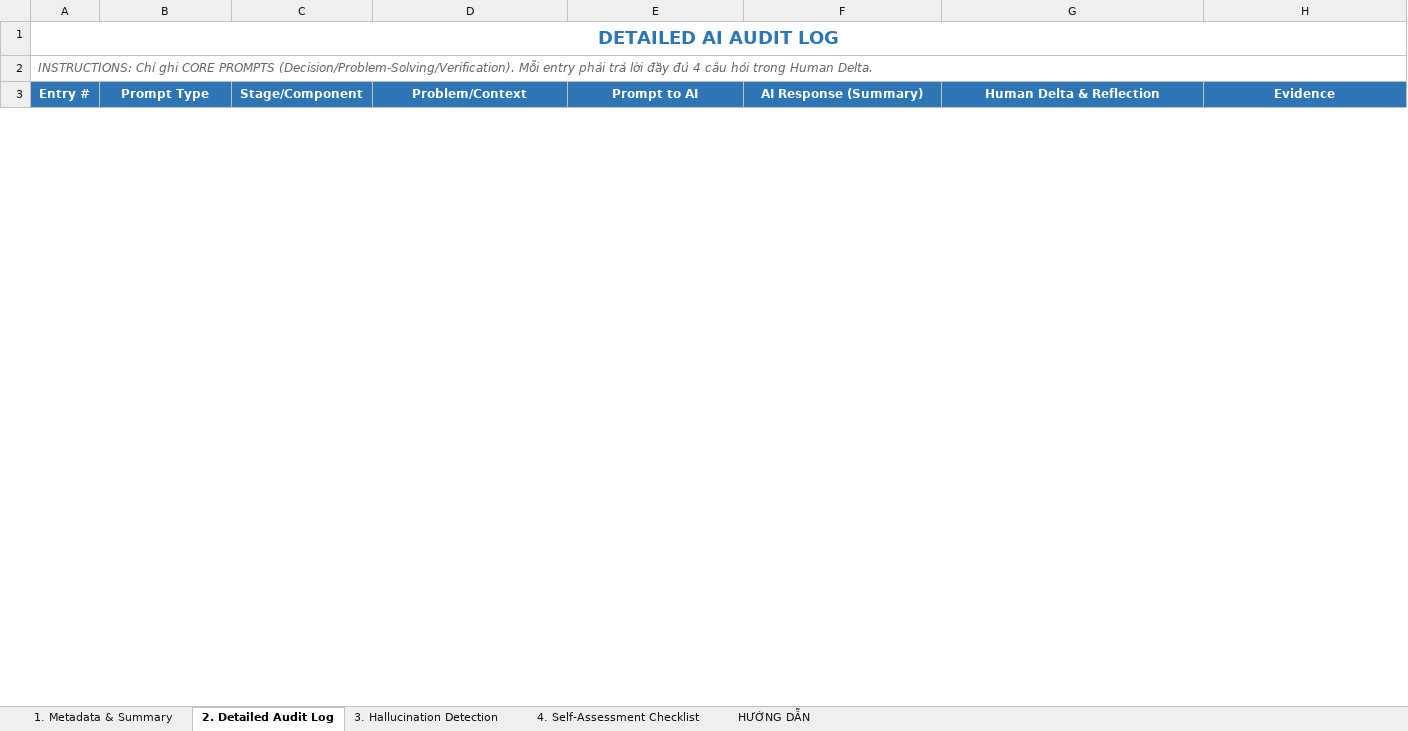
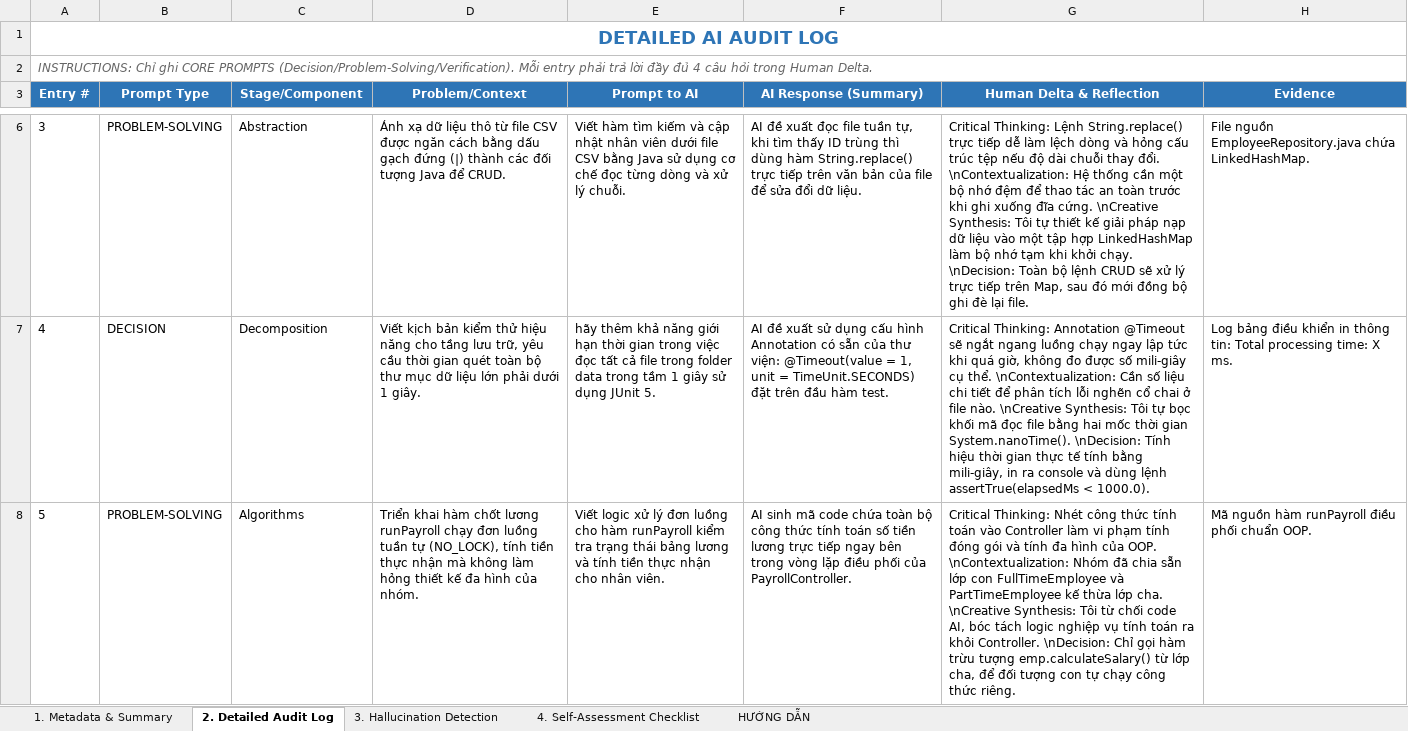
Before and after one commit to kincrimson987/LAB211-Nhom-5, an Excel workbook: ai_logs/NguyenTruongPhuc_AI_Log.xlsx, sheet 2. Detailed Audit Log, drawn as a sheet; only a part is shown, gaps mark what is left out; values as stored, in another font and other column widths than the file's, no borders; the diff covers the shown part only; the diff names each change by its address in the sheet, - before the commit and + after, or states it on an @@ line.

Commit message:
Update NguyenTruongPhuc_AI_Log.xlsx

```diff
--- a/ai_logs/NguyenTruongPhuc_AI_Log.xlsx (sheet 2. Detailed Audit Log)
+++ b/ai_logs/NguyenTruongPhuc_AI_Log.xlsx (sheet 2. Detailed Audit Log)
+row 6: 3 | PROBLEM-SOLVING | Abstraction | Ánh xạ dữ liệu thô từ file CSV được ngăn cách bằng dấu gạch đứng (|) thành các đối tượng Java để CRUD. | Viết hàm tìm kiếm và cập nhật nhân viên dưới file CSV bằng Java sử dụng cơ chế đọc từng dòng và xử lý chuỗi. | AI đề xuất đọc file tuần tự, khi tìm thấy ID trùng thì dùng hàm String.replace() trực tiếp trên văn bản của file để sửa đổi dữ liệu. | Critical Thinking: Lệnh String.replace() trực tiếp dễ làm lệch dòng và hỏng cấu trúc tệp nếu độ dài chuỗi thay đổi. \nContextualization: Hệ thống cần một bộ nhớ đệm để thao tác an toàn trước khi ghi xuống đĩa cứng. \nCreative Synthesis: Tôi tự thiết kế giải pháp nạp dữ liệu vào một tập hợp LinkedHashMap làm bộ nhớ tạm khi khởi chạy. \nDecision: Toàn bộ lệnh CRUD sẽ xử lý trực tiếp trên Map, sau đó mới đồng bộ ghi đè lại file. | File nguồn EmployeeRepository.java chứa LinkedHashMap.
+row 7: 4 | DECISION | Decomposition | Viết kịch bản kiểm thử hiệu năng cho tầng lưu trữ, yêu cầu thời gian quét toàn bộ thư mục dữ liệu lớn phải dưới 1 giây. | hãy thêm khả năng giới hạn thời gian trong việc đọc tất cả file trong folder data trong tầm 1 giây sử dụng JUnit 5. | AI đề xuất sử dụng cấu hình Annotation có sẵn của thư viện: @Timeout(value = 1, unit = TimeUnit.SECONDS) đặt trên đầu hàm test. | Critical Thinking: Annotation @Timeout sẽ ngắt ngang luồng chạy ngay lập tức khi quá giờ, không đo được số mili-giây cụ thể. \nContextualization: Cần số liệu chi tiết để phân tích lỗi nghẽn cổ chai ở file nào. \nCreative Synthesis: Tôi tự bọc khối mã đọc file bằng hai mốc thời gian System.nanoTime(). \nDecision: Tính hiệu thời gian thực tế tính bằng mili-giây, in ra console và dùng lệnh assertTrue(elapsedMs < 1000.0). | Log bảng điều khiển in thông tin: Total processing time: X ms.
+row 8: 5 | PROBLEM-SOLVING | Algorithms | Triển khai hàm chốt lương runPayroll chạy đơn luồng tuần tự (NO_LOCK), tính tiền thực nhận mà không làm hỏng thiết kế đa hình của nhóm. | Viết logic xử lý đơn luồng cho hàm runPayroll kiểm tra trạng thái bảng lương và tính tiền thực nhận cho nhân viên. | AI sinh mã code chứa toàn bộ công thức tính toán số tiền lương trực tiếp ngay bên trong vòng lặp điều phối của PayrollController. | Critical Thinking: Nhét công thức tính toán vào Controller làm vi phạm tính đóng gói và tính đa hình của OOP. \nContextualization: Nhóm đã chia sẵn lớp con FullTimeEmployee và PartTimeEmployee kế thừa lớp cha. \nCreative Synthesis: Tôi từ chối code AI, bóc tách logic nghiệp vụ tính toán ra khỏi Controller. \nDecision: Chỉ gọi hàm trừu tượng emp.calculateSalary() từ lớp cha, để đối tượng con tự chạy công thức riêng. | Mã nguồn hàm runPayroll điều phối chuẩn OOP.
```
Also changed, not shown: 5 added rows and 3 removed rows elsewhere in this sheet.
